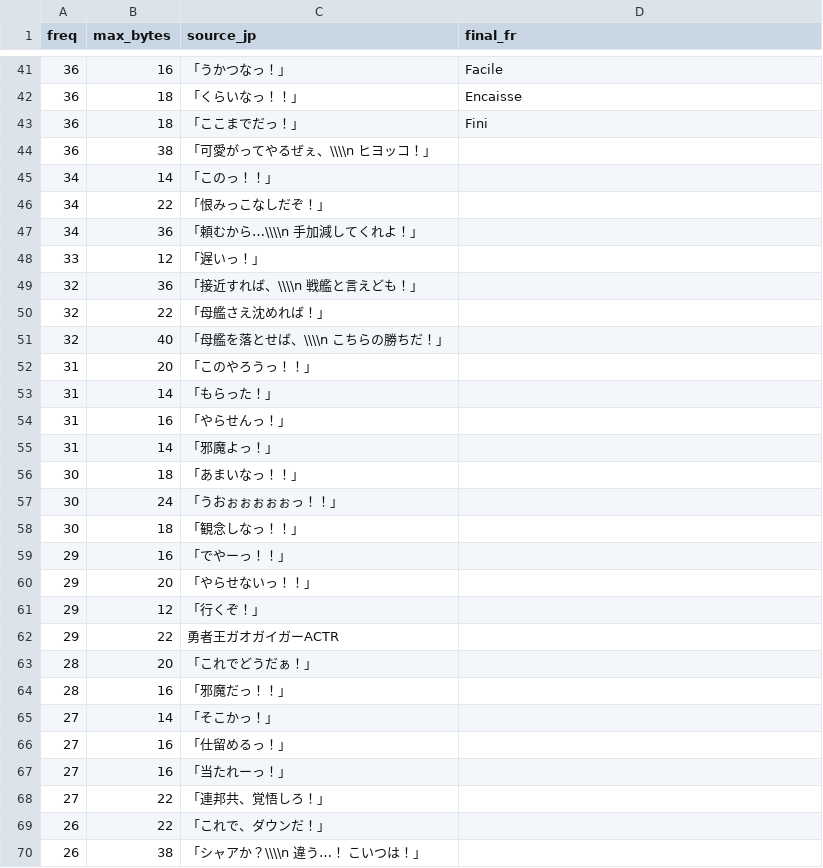
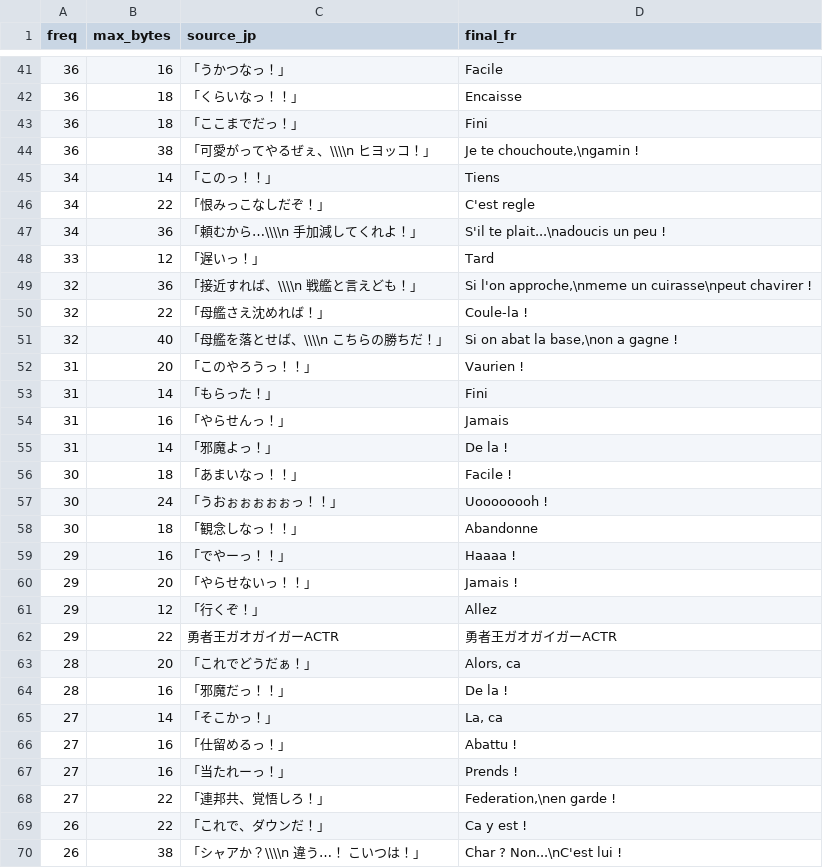
Before and after one commit to BouyaSensei/super_robot_taisen_alpha_2_version_fr, a CSV file: strings/ja/unique.csv, drawn as a sheet; only a part is shown, gaps mark what is left out; the diff covers the shown part only.

Commit message:
Traduction lot 2: dialogues de récit hauts-fréquence (2416 occurrences, 7%)
- Matching robuste par forme normalisée (strip ASCII + espace fullwidth U+3000)
- Budget max_bytes//2 validé sur toutes les lignes
- 90 chaînes uniques traduites au total

```diff
--- a/strings/ja/unique.csv
+++ b/strings/ja/unique.csv
@@ -43,28 +43,28 @@
 36,18,「ここまでだっ！」,Fini
-36,38,「可愛がってやるぜぇ、\\\\n　ヒヨッコ！」,
-34,14,「このっ！！」,
-34,22,「恨みっこなしだぞ！」,
-34,36,「頼むから…\\\\n　手加減してくれよ！」,
-33,12,「遅いっ！」,
-32,36,「接近すれば、\\\\n　戦艦と言えども！」,
-32,22,「母艦さえ沈めれば！」,
-32,40,「母艦を落とせば、\\\\n　こちらの勝ちだ！」,
-31,20,「このやろうっ！！」,
-31,14,「もらった！」,
-31,16,「やらせんっ！」,
-31,14,「邪魔よっ！」,
-30,18,「あまいなっ！！」,
-30,24,「うおぉぉぉぉぉっ！！」,
-30,18,「観念しなっ！！」,
-29,16,「でやーっ！！」,
-29,20,「やらせないっ！！」,
-29,12,「行くぞ！」,
-29,22,勇者王ガオガイガーACTR,
-28,20,「これでどうだぁ！」,
-28,16,「邪魔だっ！！」,
-27,14,「そこかっ！」,
-27,16,「仕留めるっ！」,
-27,16,「当たれーっ！」,
-27,22,「連邦共、覚悟しろ！」,
-26,22,「これで、ダウンだ！」,
-26,38,「シャアか？\\\\n　違う…！　こいつは！」,
+36,38,「可愛がってやるぜぇ、\\\\n　ヒヨッコ！」,"Je te chouchoute,\ngamin !"
+34,14,「このっ！！」,Tiens
+34,22,「恨みっこなしだぞ！」,C'est regle
+34,36,「頼むから…\\\\n　手加減してくれよ！」,S'il te plait...\nadoucis un peu !
+33,12,「遅いっ！」,Tard
+32,36,「接近すれば、\\\\n　戦艦と言えども！」,"Si l'on approche,\nmeme un cuirasse\npeut chavirer !"
+32,22,「母艦さえ沈めれば！」,Coule-la !
+32,40,「母艦を落とせば、\\\\n　こちらの勝ちだ！」,"Si on abat la base,\non a gagne !"
+31,20,「このやろうっ！！」,Vaurien !
+31,14,「もらった！」,Fini
+31,16,「やらせんっ！」,Jamais
+31,14,「邪魔よっ！」,De la !
+30,18,「あまいなっ！！」,Facile !
+30,24,「うおぉぉぉぉぉっ！！」,Uoooooooh !
+30,18,「観念しなっ！！」,Abandonne
+29,16,「でやーっ！！」,Haaaa !
+29,20,「やらせないっ！！」,Jamais !
+29,12,「行くぞ！」,Allez
+29,22,勇者王ガオガイガーACTR,勇者王ガオガイガーACTR
+28,20,「これでどうだぁ！」,"Alors, ca"
+28,16,「邪魔だっ！！」,De la !
+27,14,「そこかっ！」,"La, ca"
+27,16,「仕留めるっ！」,Abattu !
+27,16,「当たれーっ！」,Prends !
+27,22,「連邦共、覚悟しろ！」,"Federation,\nen garde !"
+26,22,「これで、ダウンだ！」,Ca y est !
+26,38,「シャアか？\\\\n　違う…！　こいつは！」,Char ? Non...\nC'est lui !
```
Also changed, not shown: 24 edited cells elsewhere in this file, 1 other file.
